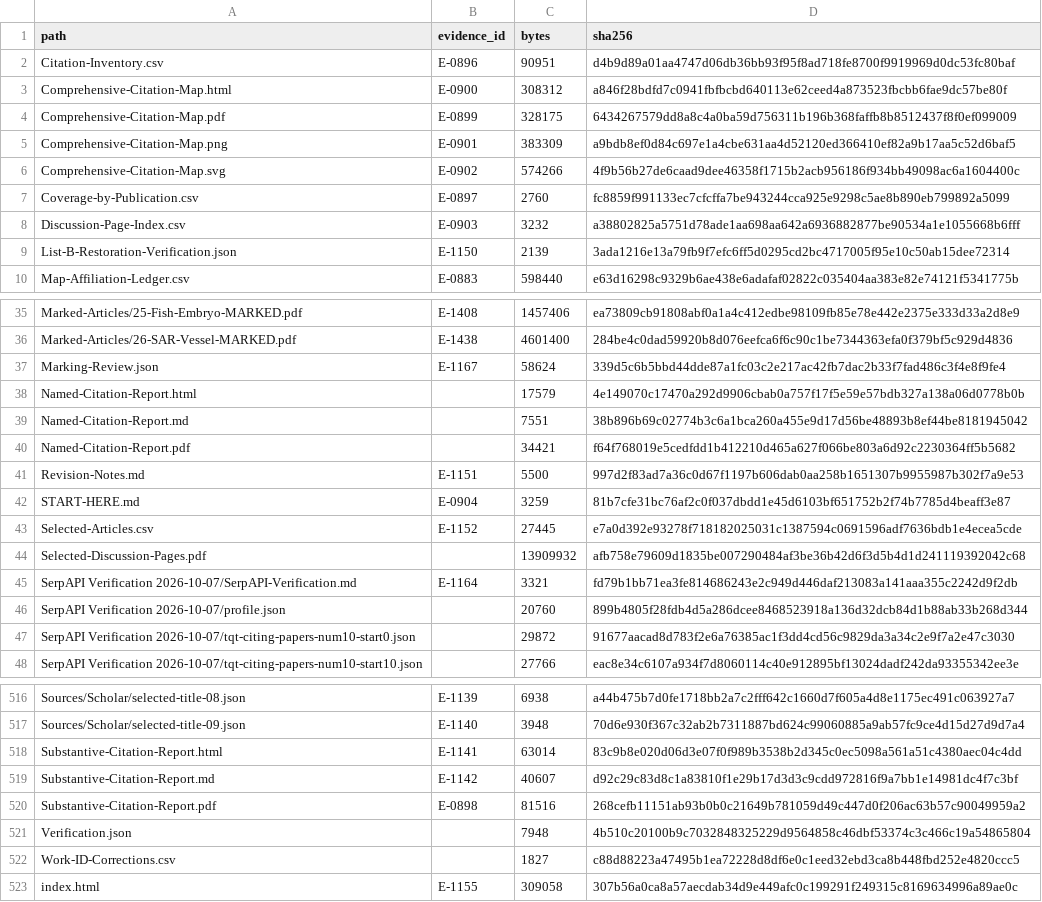
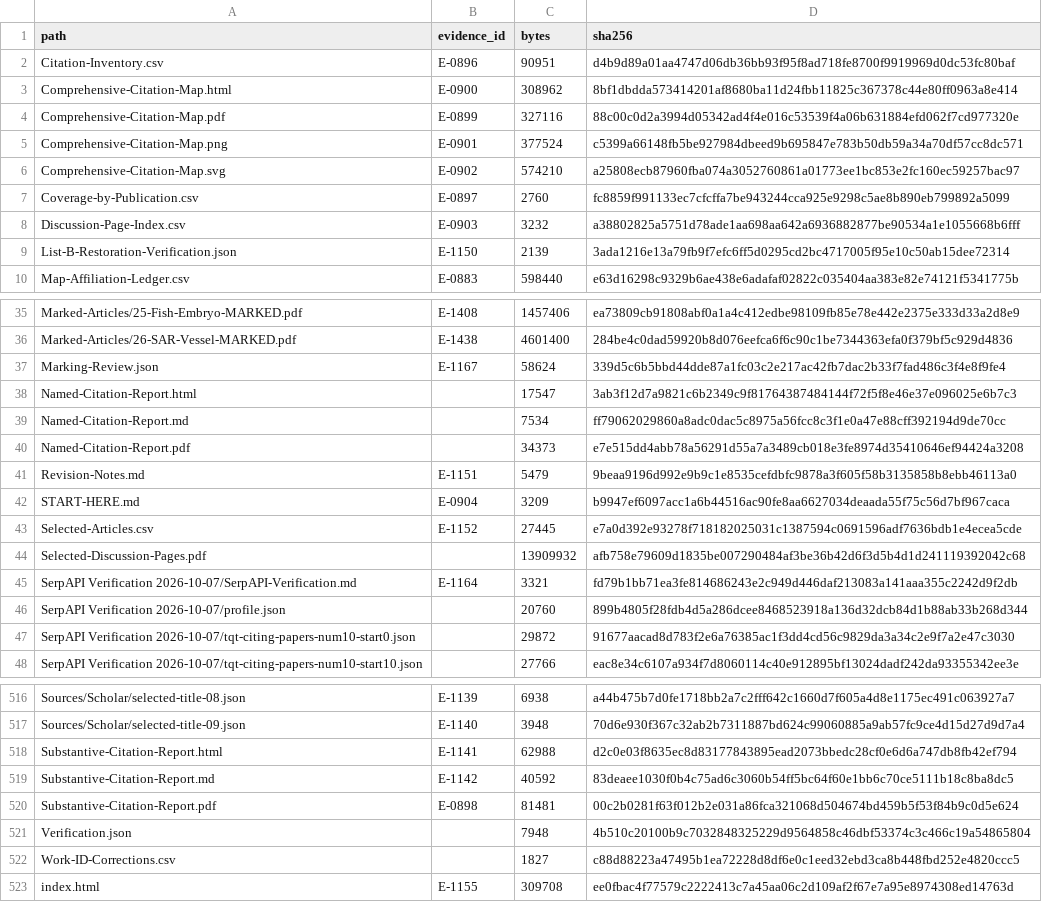
Before and after one commit to sjain-stanford/scholar-survey, a CSV file: docs/Delivery-Manifest.csv, drawn as a sheet; only a part is shown, gaps mark what is left out.

```diff
--- a/docs/Delivery-Manifest.csv
+++ b/docs/Delivery-Manifest.csv
@@ -2,6 +2,6 @@ path,evidence_id,bytes,sha256
 Citation-Inventory.csv,E-0896,90951,d4b9d89a01aa4747d06db36bb93f95f8ad718fe8700f9919969d0dc53fc80baf
-Comprehensive-Citation-Map.html,E-0900,308312,a846f28bdfd7c0941fbfbcbd640113e62ceed4a873523fbcbb6fae9dc57be80f
-Comprehensive-Citation-Map.pdf,E-0899,328175,6434267579dd8a8c4a0ba59d756311b196b368faffb8b8512437f8f0ef099009
-Comprehensive-Citation-Map.png,E-0901,383309,a9bdb8ef0d84c697e1a4cbe631aa4d52120ed366410ef82a9b17aa5c52d6baf5
-Comprehensive-Citation-Map.svg,E-0902,574266,4f9b56b27de6caad9dee46358f1715b2acb956186f934bb49098ac6a1604400c
+Comprehensive-Citation-Map.html,E-0900,308962,8bf1dbdda573414201af8680ba11d24fbb11825c367378c44e80ff0963a8e414
+Comprehensive-Citation-Map.pdf,E-0899,327116,88c00c0d2a3994d05342ad4f4e016c53539f4a06b631884efd062f7cd977320e
+Comprehensive-Citation-Map.png,E-0901,377524,c5399a66148fb5be927984dbeed9b695847e783b50db59a34a70df57cc8dc571
+Comprehensive-Citation-Map.svg,E-0902,574210,a25808ecb87960fba074a3052760861a01773ee1bc853e2fc160ec59257bac97
 Coverage-by-Publication.csv,E-0897,2760,fc8859f991133ec7cfcffa7be943244cca925e9298c5ae8b890eb799892a5099
@@ -37,7 +37,7 @@ Marked-Articles/26-SAR-Vessel-MARKED.pdf,E-1438,4601400,284be4c0dad59920b8d076ee
 Marking-Review.json,E-1167,58624,339d5c6b5bbd44dde87a1fc03c2e217ac42fb7dac2b33f7fad486c3f4e8f9fe4
-Named-Citation-Report.html,,17579,4e149070c17470a292d9906cbab0a757f17f5e59e57bdb327a138a06d0778b0b
-Named-Citation-Report.md,,7551,38b896b69c02774b3c6a1bca260a455e9d17d56be48893b8ef44be8181945042
-Named-Citation-Report.pdf,,34421,f64f768019e5cedfdd1b412210d465a627f066be803a6d92c2230364ff5b5682
-Revision-Notes.md,E-1151,5500,997d2f83ad7a36c0d67f1197b606dab0aa258b1651307b9955987b302f7a9e53
-START-HERE.md,E-0904,3259,81b7cfe31bc76af2c0f037dbdd1e45d6103bf651752b2f74b7785d4beaff3e87
+Named-Citation-Report.html,,17547,3ab3f12d7a9821c6b2349c9f81764387484144f72f5f8e46e37e096025e6b7c3
+Named-Citation-Report.md,,7534,ff79062029860a8adc0dac5c8975a56fcc8c3f1e0a47e88cff392194d9de70cc
+Named-Citation-Report.pdf,,34373,e7e515dd4abb78a56291d55a7a3489cb018e3fe8974d35410646ef94424a3208
+Revision-Notes.md,E-1151,5479,9beaa9196d992e9b9c1e8535cefdbfc9878a3f605f58b3135858b8ebb46113a0
+START-HERE.md,E-0904,3209,b9947ef6097acc1a6b44516ac90fe8aa6627034deaada55f75c56d7bf967caca
 Selected-Articles.csv,E-1152,27445,e7a0d392e93278f718182025031c1387594c0691596adf7636bdb1e4ecea5cde
@@ -517,7 +517,7 @@ Sources/Scholar/selected-title-08.json,E-1139,6938,a44b475b7d0fe1718bb2a7c2fff64
 Sources/Scholar/selected-title-09.json,E-1140,3948,70d6e930f367c32ab2b7311887bd624c99060885a9ab57fc9ce4d15d27d9d7a4
-Substantive-Citation-Report.html,E-1141,63014,83c9b8e020d06d3e07f0f989b3538b2d345c0ec5098a561a51c4380aec04c4dd
-Substantive-Citation-Report.md,E-1142,40607,d92c29c83d8c1a83810f1e29b17d3d3c9cdd972816f9a7bb1e14981dc4f7c3bf
-Substantive-Citation-Report.pdf,E-0898,81516,268cefb11151ab93b0b0c21649b781059d49c447d0f206ac63b57c90049959a2
+Substantive-Citation-Report.html,E-1141,62988,d2c0e03f8635ec8d83177843895ead2073bbedc28cf0e6d6a747db8fb42ef794
+Substantive-Citation-Report.md,E-1142,40592,83deaee1030f0b4c75ad6c3060b54ff5bc64f60e1bb6c70ce5111b18c8ba8dc5
+Substantive-Citation-Report.pdf,E-0898,81481,00c2b0281f63f012b2e031a86fca321068d504674bd459b5f53f84b9c0d5e624
 Verification.json,,7948,4b510c20100b9c7032848325229d9564858c46dbf53374c3c466c19a54865804
 Work-ID-Corrections.csv,,1827,c88d88223a47495b1ea72228d8df6e0c1eed32ebd3ca8b448fbd252e4820ccc5
-index.html,E-1155,309058,307b56a0ca8a57aecdab34d9e449afc0c199291f249315c8169634996a89ae0c
+index.html,E-1155,309708,ee0fbac4f77579c2222413c7a45aa06c2d109af2f67e7a95e8974308ed14763d
```
Also changed, not shown: provenance/Research-Manifest.csv, 16 other files.
